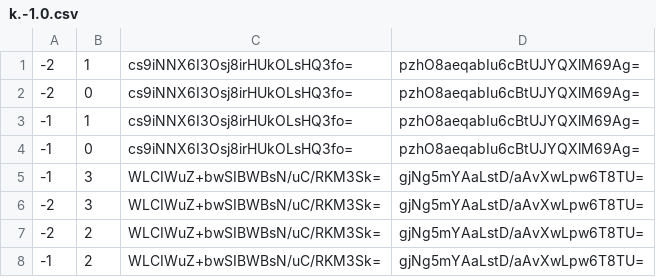
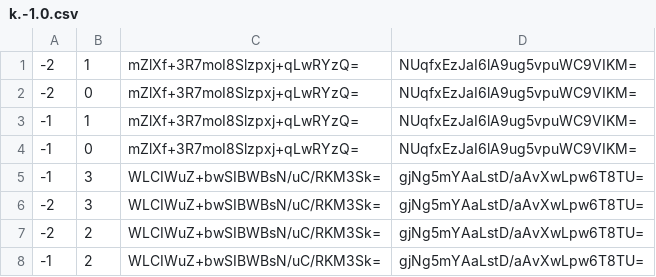
Before and after one commit to GrimCraftMaps/Escapism_Nether, a CSV file: tiles/zoom.0/metadata/k.-1.0.csv, drawn as a sheet.

```diff
--- a/tiles/zoom.0/metadata/k.-1.0.csv
+++ b/tiles/zoom.0/metadata/k.-1.0.csv
@@ -1,5 +1,5 @@
--2,1,cs9iNNX6I3Osj8irHUkOLsHQ3fo=,pzhO8aeqabIu6cBtUJYQXlM69Ag=
--2,0,cs9iNNX6I3Osj8irHUkOLsHQ3fo=,pzhO8aeqabIu6cBtUJYQXlM69Ag=
--1,1,cs9iNNX6I3Osj8irHUkOLsHQ3fo=,pzhO8aeqabIu6cBtUJYQXlM69Ag=
--1,0,cs9iNNX6I3Osj8irHUkOLsHQ3fo=,pzhO8aeqabIu6cBtUJYQXlM69Ag=
+-2,1,mZlXf+3R7moI8Slzpxj+qLwRYzQ=,NUqfxEzJaI6lA9ug5vpuWC9VIKM=
+-2,0,mZlXf+3R7moI8Slzpxj+qLwRYzQ=,NUqfxEzJaI6lA9ug5vpuWC9VIKM=
+-1,1,mZlXf+3R7moI8Slzpxj+qLwRYzQ=,NUqfxEzJaI6lA9ug5vpuWC9VIKM=
+-1,0,mZlXf+3R7moI8Slzpxj+qLwRYzQ=,NUqfxEzJaI6lA9ug5vpuWC9VIKM=
 -1,3,WLCIWuZ+bwSIBWBsN/uC/RKM3Sk=,gjNg5mYAaLstD/aAvXwLpw6T8TU=
```
Also changed, not shown: tiles/zoom.-1/metadata/k.0.0.csv, tiles/zoom.0/metadata/k.-1.-1.csv, 27 other files.
